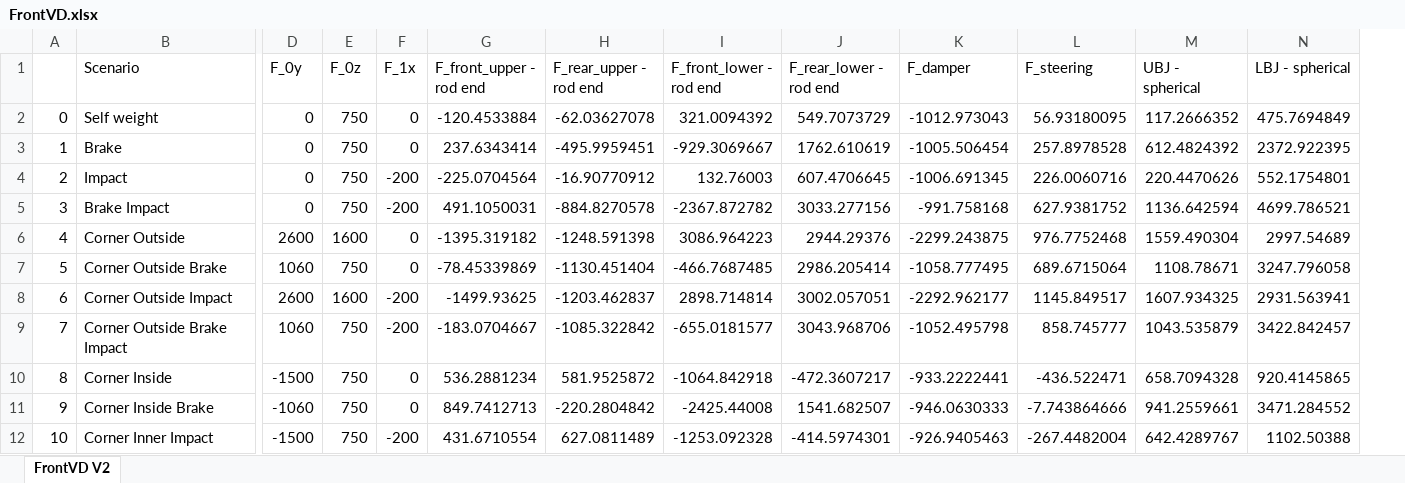
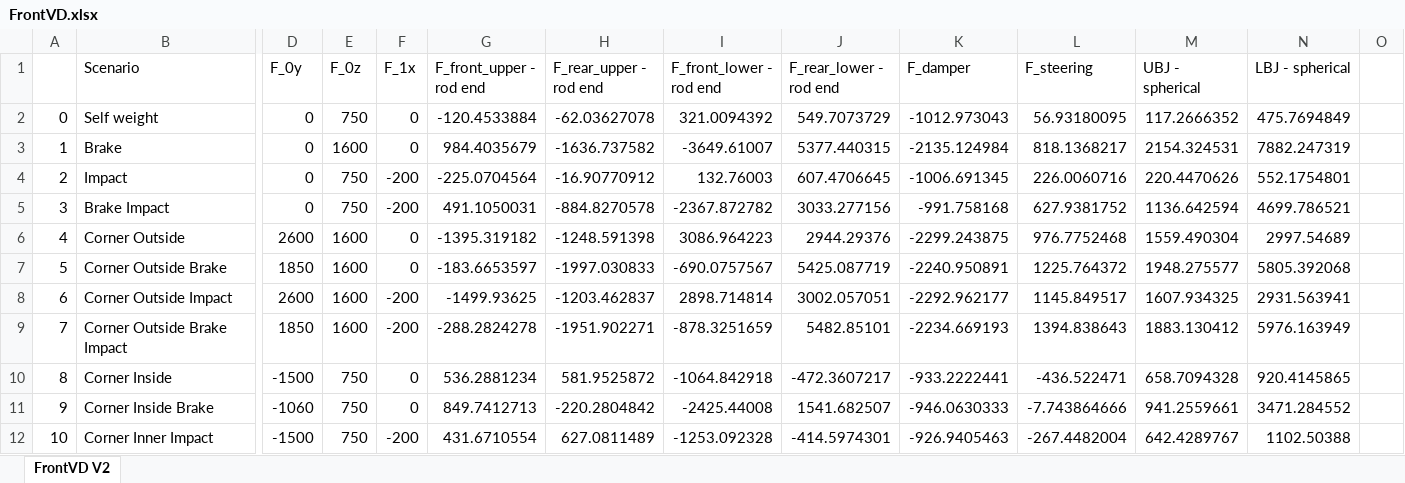
Before and after one commit to greenshields1/wishbone-forces, an Excel workbook: FrontVD.xlsx, sheet FrontVD V2, drawn as a sheet; only a part is shown, gaps mark what is left out; values as stored, in another font and other column widths than the file's, no borders; removed rows and columns are numbered as before the commit, all else as after; rows hold the shown columns only; the diff covers the shown part only; the diff names each change by its address in the sheet, - before the commit and + after, or states it on an @@ line.

```diff
--- a/FrontVD.xlsx (sheet FrontVD V2)
+++ b/FrontVD.xlsx (sheet FrontVD V2)
+column O, empty
-row 3: 1 | Brake | 0 | 750 | 0 | 237.6343414 | -495.9959451 | -929.3069667 | 1762.610619 | -1005.506454 | 257.8978528 | 612.4824392 | 2372.922395
+row 3: 1 | Brake | 0 | 1600 | 0 | 984.4035679 | -1636.737582 | -3649.61007 | 5377.440315 | -2135.124984 | 818.1368217 | 2154.324531 | 7882.247319
-row 7: 5 | Corner Outside Brake | 1060 | 750 | 0 | -78.45339869 | -1130.451404 | -466.7687485 | 2986.205414 | -1058.777495 | 689.6715064 | 1108.78671 | 3247.796058
+row 7: 5 | Corner Outside Brake | 1850 | 1600 | 0 | -183.6653597 | -1997.030833 | -690.0757567 | 5425.087719 | -2240.950891 | 1225.764372 | 1948.275577 | 5805.392068
-row 9: 7 | Corner Outside Brake Impact | 1060 | 750 | -200 | -183.0704667 | -1085.322842 | -655.0181577 | 3043.968706 | -1052.495798 | 858.745777 | 1043.535879 | 3422.842457
+row 9: 7 | Corner Outside Brake Impact | 1850 | 1600 | -200 | -288.2824278 | -1951.902271 | -878.3251659 | 5482.85101 | -2234.669193 | 1394.838643 | 1883.130412 | 5976.163949
```
Also changed, not shown: 11 added rows, 11 removed rows, 14 edited cells and cell formats elsewhere in this sheet, formulas that keep their value, RearVD.xlsx, 6 other files.
